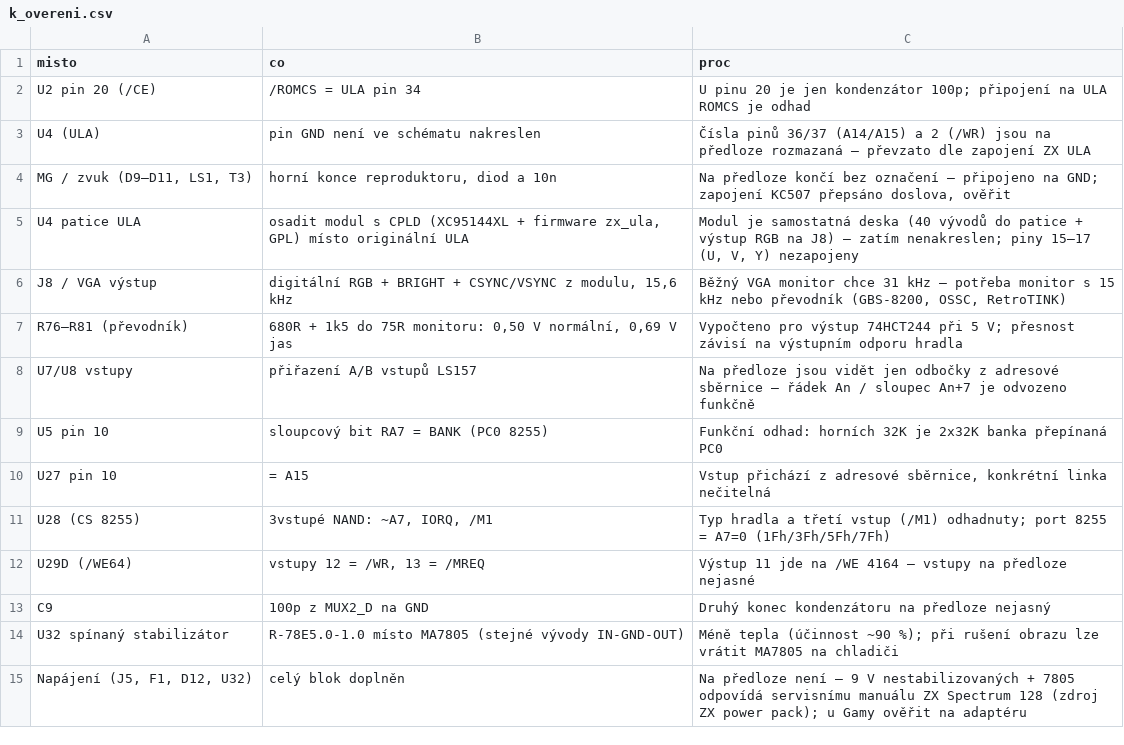
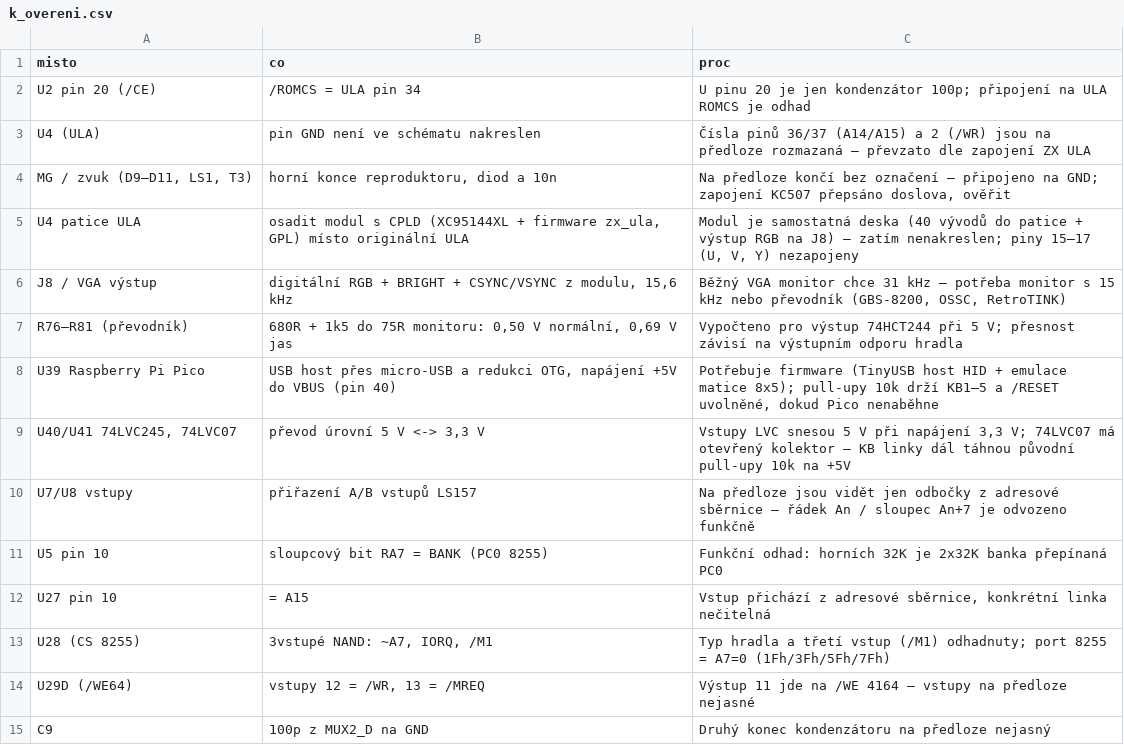
Before and after one commit to Micha741/Micha741, a CSV file: hardware/didaktik-gama/k_overeni.csv, drawn as a sheet; only a part is shown; the shorter side is filled out with more unchanged rows.

```diff
--- a/hardware/didaktik-gama/k_overeni.csv
+++ b/hardware/didaktik-gama/k_overeni.csv
@@ -7,2 +7,4 @@ J8 / VGA výstup,"digitální RGB + BRIGHT + CSYNC/VSYNC z modulu, 15,6 kHz","B
 R76–R81 (převodník),"680R + 1k5 do 75R monitoru: 0,50 V normální, 0,69 V jas",Vypočteno pro výstup 74HCT244 při 5 V; přesnost závisí na výstupním odporu hradla
+U39 Raspberry Pi Pico,"USB host přes micro-USB a redukci OTG, napájení +5V do VBUS (pin 40)","Potřebuje firmware (TinyUSB host HID + emulace matice 8x5); pull-upy 10k drží KB1–5 a /RESET uvolněné, dokud Pico nenaběhne"
+"U40/U41 74LVC245, 74LVC07","převod úrovní 5 V <-> 3,3 V","Vstupy LVC snesou 5 V při napájení 3,3 V; 74LVC07 má otevřený kolektor – KB linky dál táhnou původní pull-upy 10k na +5V"
 U7/U8 vstupy,přiřazení A/B vstupů LS157,Na předloze jsou vidět jen odbočky z adresové sběrnice – řádek An / sloupec An+7 je odvozeno funkčně
```
Also changed, not shown: hardware/didaktik-gama/bom.csv, hardware/didaktik-gama/netlist.csv, 5 other files.
